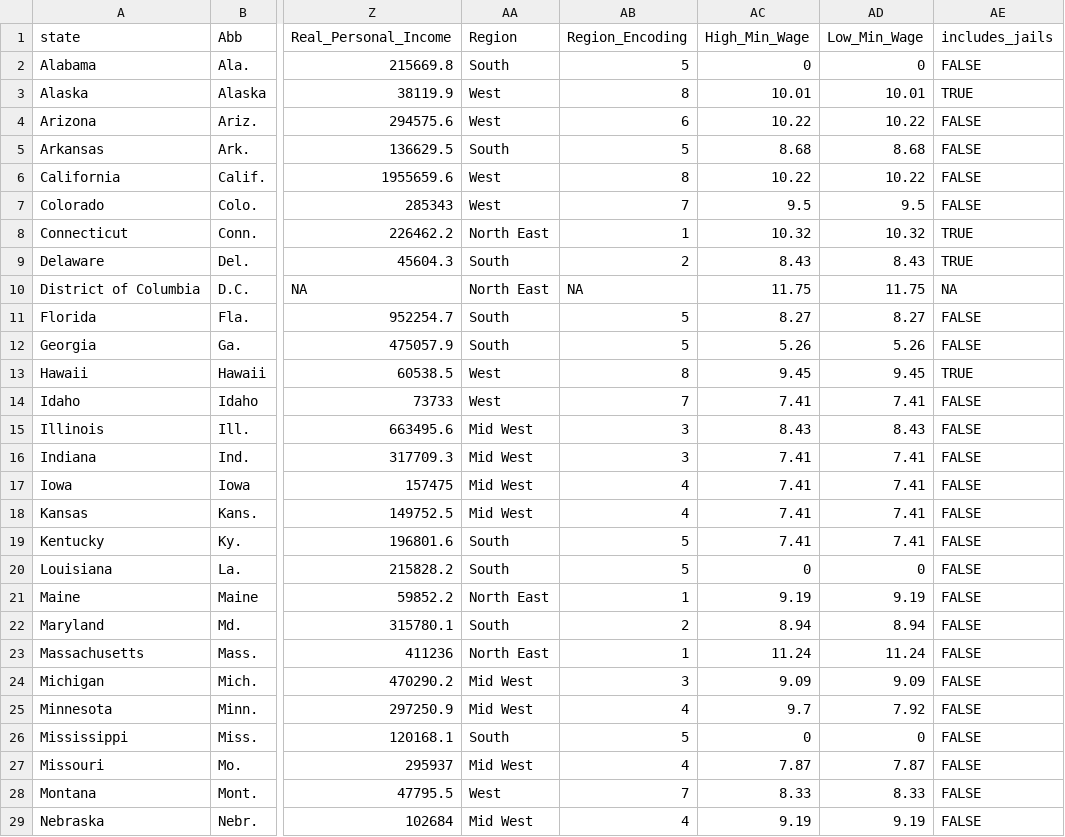
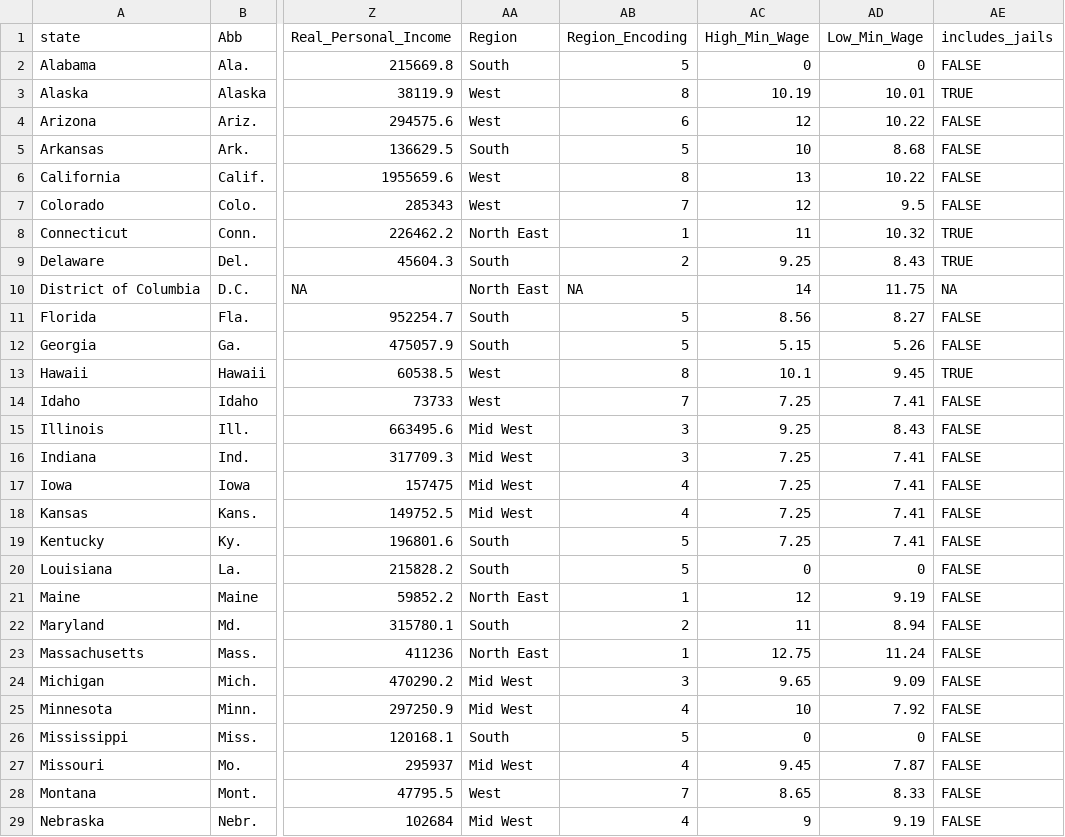
Before and after one commit to mubink51/FIT3179Assignment, a CSV file: final.csv, drawn as a sheet; only a part is shown, gaps mark what is left out; the diff covers the shown part only; the diff names each change by its address in the sheet, - before the commit and + after, or states it on an @@ line.

Commit message:
Add files via upload

```diff
--- a/final.csv
+++ b/final.csv
-AC3 (High_Min_Wage): 10.01
+AC3 (High_Min_Wage): 10.19
-AC4 (High_Min_Wage): 10.22
+AC4 (High_Min_Wage): 12
-AC5 (High_Min_Wage): 8.68
+AC5 (High_Min_Wage): 10
-AC6 (High_Min_Wage): 10.22
+AC6 (High_Min_Wage): 13
-AC7 (High_Min_Wage): 9.5
+AC7 (High_Min_Wage): 12
-AC8 (High_Min_Wage): 10.32
+AC8 (High_Min_Wage): 11
-AC9 (High_Min_Wage): 8.43
+AC9 (High_Min_Wage): 9.25
-AC10 (High_Min_Wage): 11.75
+AC10 (High_Min_Wage): 14
-AC11 (High_Min_Wage): 8.27
+AC11 (High_Min_Wage): 8.56
-AC12 (High_Min_Wage): 5.26
+AC12 (High_Min_Wage): 5.15
-AC13 (High_Min_Wage): 9.45
+AC13 (High_Min_Wage): 10.1
-AC14 (High_Min_Wage): 7.41
+AC14 (High_Min_Wage): 7.25
-AC15 (High_Min_Wage): 8.43
+AC15 (High_Min_Wage): 9.25
-AC16:AC19 (High_Min_Wage): 7.41
+AC16:AC19 (High_Min_Wage): 7.25
-AC21 (High_Min_Wage): 9.19
+AC21 (High_Min_Wage): 12
-AC22 (High_Min_Wage): 8.94
+AC22 (High_Min_Wage): 11
-AC23 (High_Min_Wage): 11.24
+AC23 (High_Min_Wage): 12.75
-AC24 (High_Min_Wage): 9.09
+AC24 (High_Min_Wage): 9.65
-AC25 (High_Min_Wage): 9.7
+AC25 (High_Min_Wage): 10
-AC27 (High_Min_Wage): 7.87
+AC27 (High_Min_Wage): 9.45
-AC28 (High_Min_Wage): 8.33
+AC28 (High_Min_Wage): 8.65
-AC29 (High_Min_Wage): 9.19
+AC29 (High_Min_Wage): 9
```
Also changed, not shown: 21 edited cells elsewhere in this file.
